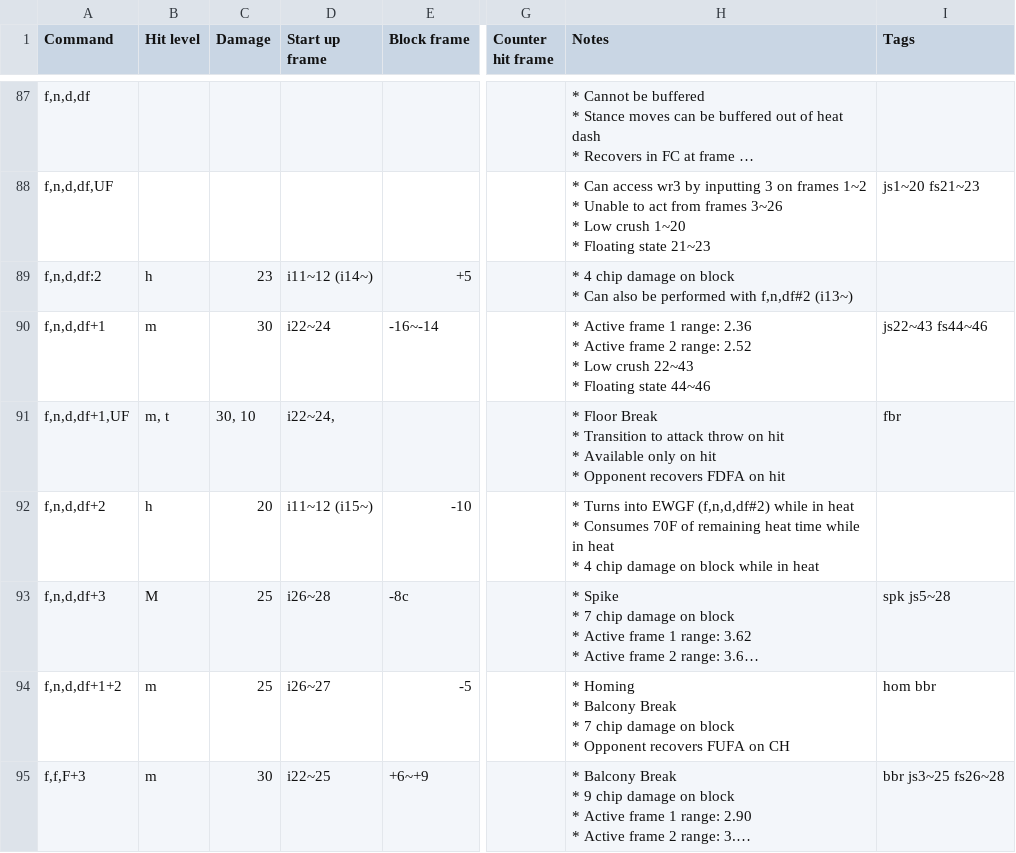
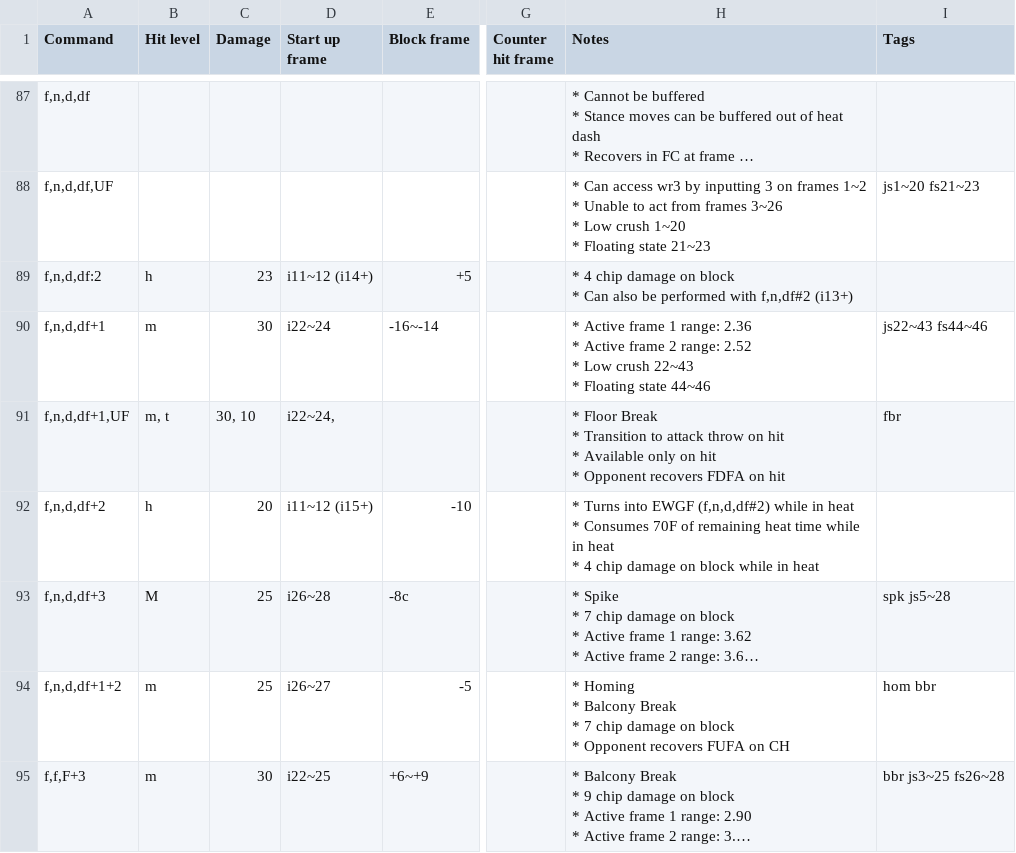
Before and after one commit to pbruvoll/tekkendocs, a CSV file: data/wavuConvertedCsv/devil-jin/devil-jin-special.csv, drawn as a sheet; only a part is shown, gaps mark what is left out; long unchanged cells end in …; the diff names each change by its address in the sheet, - before the commit and + after, or states it on an @@ line.

```diff
--- a/data/wavuConvertedCsv/devil-jin/devil-jin-special.csv
+++ b/data/wavuConvertedCsv/devil-jin/devil-jin-special.csv
-D89 (Start up frame): i11~12 (i14~)
+D89 (Start up frame): i11~12 (i14+)
-H89 (Notes): …with f,n,df#2 (i13~)
+H89 (Notes): …with f,n,df#2 (i13+)
-D92 (Start up frame): i11~12 (i15~)
+D92 (Start up frame): i11~12 (i15+)
```
Also changed, not shown: 15 other files.
